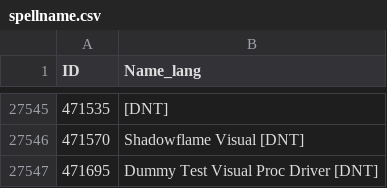
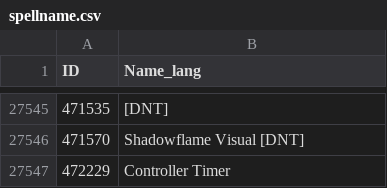
Before and after one commit to GuybrushGit/WarriorSim, a CSV file: gear/spellname.csv, drawn as a sheet; only a part is shown, gaps mark what is left out.

```diff
--- a/gear/spellname.csv
+++ b/gear/spellname.csv
@@ -27546,2 +27546,2 @@ ID,Name_lang
 471570,Shadowflame Visual [DNT]
-471695,Dummy Test Visual Proc Driver [DNT]
+472229,Controller Timer
```
Also changed, not shown: 5 other files.
